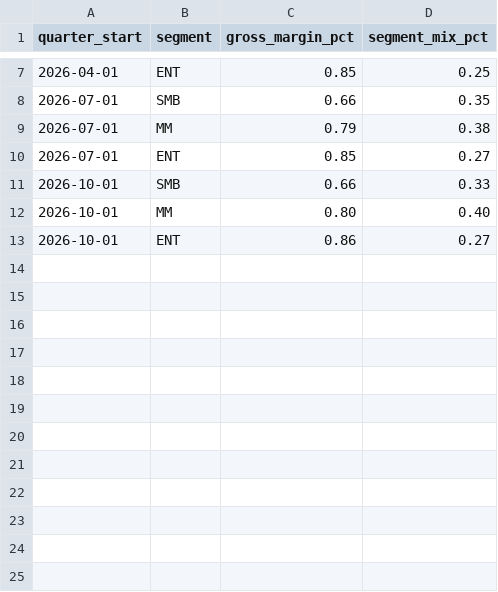
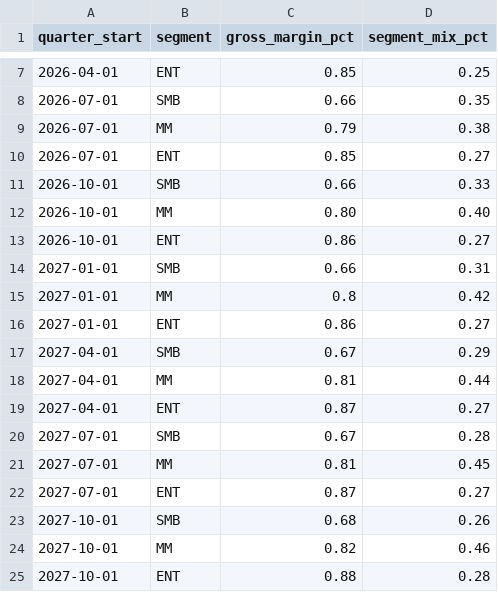
Before and after one commit to JayDS22/gtm-semantic-layer, a CSV file: seeds/gtm/segment_margins.csv, drawn as a sheet; only a part is shown, gaps mark what is left out; the diff names each change by its address in the sheet, - before the commit and + after, or states it on an @@ line.

Commit message:
Extend demo seed forward by 15 months (2026-10 -> 2027-12)
- 12 new accounts (a_016 to a_027), customers, subscriptions, opportunities
  continuing growth from the 2026 cohort. ARR trajectory: 95M (Sep 2026)
  -> 202M (Dec 2027), believable growth-stage SaaS pattern.
- 4 new quarters of financials.csv (2027 Q1-Q4) with S&M + revenue + COGS
  + burn following the pre-existing 2026 growth trend.
- 24 new rows of quotas.csv (6 teams x 4 quarters), 12 new segment_margins
  rows (3 segments x 4 quarters). 8% QoQ quota growth, GM edges up by 1pt/q,
  mix shifts toward MM/ENT.
- Existing active subs extended with explicit valid_to=2027-12-31 so the
  ARR trend is smooth, not capped by int_subscription_mrr_daily's
  coalesce(valid_to, current_date) convention.

Downstream impact on Hex dashboard CSVs: cac_payback 4 -> 8 quarters,
rule_of_40 4 -> 9 quarters, arr_growth 3 -> 9 quarters, pipeline
30 -> 49 team-quarter pairs, arr_trend 12 -> 27 months.

Local build: PASS=146 WARN=2 ERROR=0 (unchanged; same pre-existing
severity=warn drifts).

```diff
--- a/seeds/gtm/segment_margins.csv
+++ b/seeds/gtm/segment_margins.csv
+row 14: 2027-01-01 | SMB | 0.66 | 0.31
+row 15: 2027-01-01 | MM | 0.8 | 0.42
+row 16: 2027-01-01 | ENT | 0.86 | 0.27
+row 17: 2027-04-01 | SMB | 0.67 | 0.29
+row 18: 2027-04-01 | MM | 0.81 | 0.44
+row 19: 2027-04-01 | ENT | 0.87 | 0.27
+row 20: 2027-07-01 | SMB | 0.67 | 0.28
+row 21: 2027-07-01 | MM | 0.81 | 0.45
+row 22: 2027-07-01 | ENT | 0.87 | 0.27
+row 23: 2027-10-01 | SMB | 0.68 | 0.26
+row 24: 2027-10-01 | MM | 0.82 | 0.46
+row 25: 2027-10-01 | ENT | 0.88 | 0.28
```
Also changed, not shown: seeds/gtm/quotas.csv, seeds/gtm/sfdc_accounts.csv, 4 other files.
